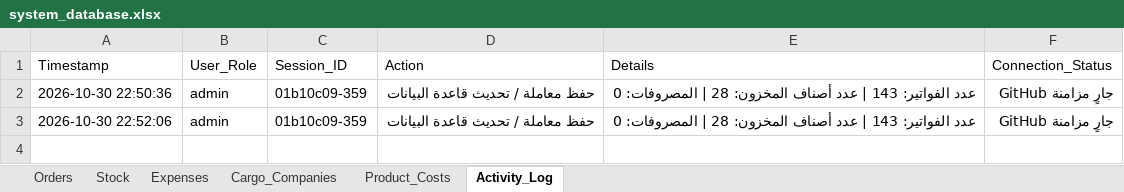
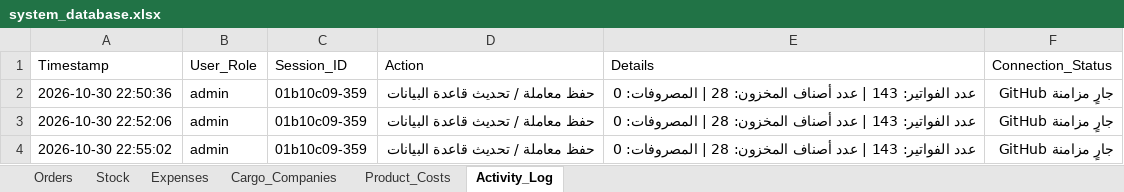
Before and after one commit to elsaifeldiaa-cpu/lubanur, an Excel workbook: system_database.xlsx, sheet Activity_Log, drawn as a sheet; values as stored, in another font and other column widths than the file's, no borders; the diff names each change by its address in the sheet, - before the commit and + after, or states it on an @@ line.

Commit message:
Update LubaNur database after transaction

```diff
--- a/system_database.xlsx (sheet Activity_Log)
+++ b/system_database.xlsx (sheet Activity_Log)
+row 4: 2026-10-30 22:55:02 | admin | 01b10c09-359 | حفظ معاملة / تحديث قاعدة البيانات | عدد الفواتير: 143 | عدد أصناف المخزون: 28 | المصروفات: 0 | جارٍ مزامنة GitHub
```
Also changed, not shown: sheet Orders.
